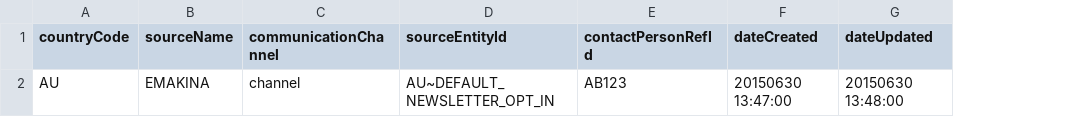
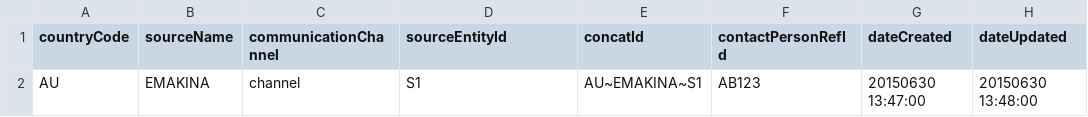
Before and after one commit to kishorem-mf/spark-jobs, a CSV file: sparktest/data/raw/subscriptions/COMMON_SUBSCRIPTION.csv, drawn as a sheet; only a part is shown; the diff names each change by its address in the sheet, - before the commit and + after, or states it on an @@ line.

```diff
--- a/sparktest/data/raw/subscriptions/COMMON_SUBSCRIPTION.csv
+++ b/sparktest/data/raw/subscriptions/COMMON_SUBSCRIPTION.csv
+column E (concatId), row 2: AU~EMAKINA~S1
-D2 (sourceEntityId): AU~DEFAULT_NEWSLETTER_OPT_IN
+D2 (sourceEntityId): S1
```
Also changed, not shown: sparktest/data/raw/contactpersons/UFS_WUFOO_CONTACTPERSONS_20180822100427.csv, sparktest/data/raw/operators/UFS_WUFOO_OPERATORS_20180822091708.csv, 15 other files.
